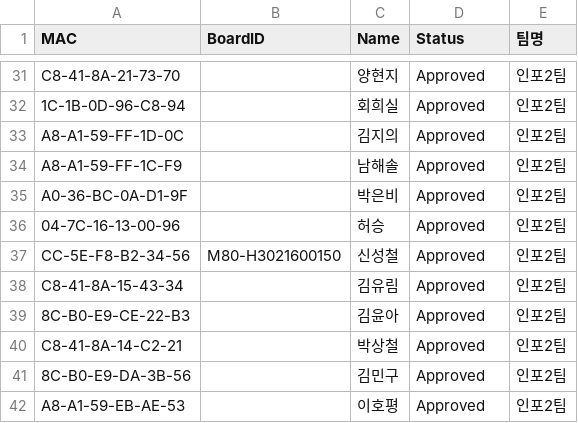
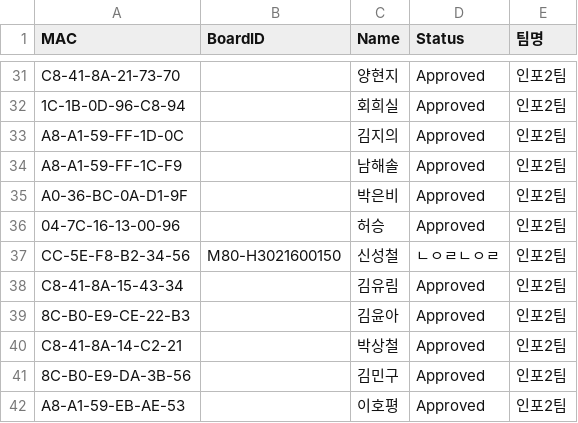
Before and after one commit to scshin8/Qgis, a CSV file: auth_list.csv, drawn as a sheet; only a part is shown, gaps mark what is left out.

Commit message:
Update auth_list.csv

```diff
--- a/auth_list.csv
+++ b/auth_list.csv
@@ -36,3 +36,3 @@ A0-36-BC-0A-D1-9F,,박은비,Approved,인포2팀
 04-7C-16-13-00-96,,허승,Approved,인포2팀
-CC-5E-F8-B2-34-56,M80-H3021600150,신성철,Approved,인포2팀
+CC-5E-F8-B2-34-56,M80-H3021600150,신성철,ㄴㅇㄹㄴㅇㄹ,인포2팀
 C8-41-8A-15-43-34,,김유림,Approved,인포2팀
```
